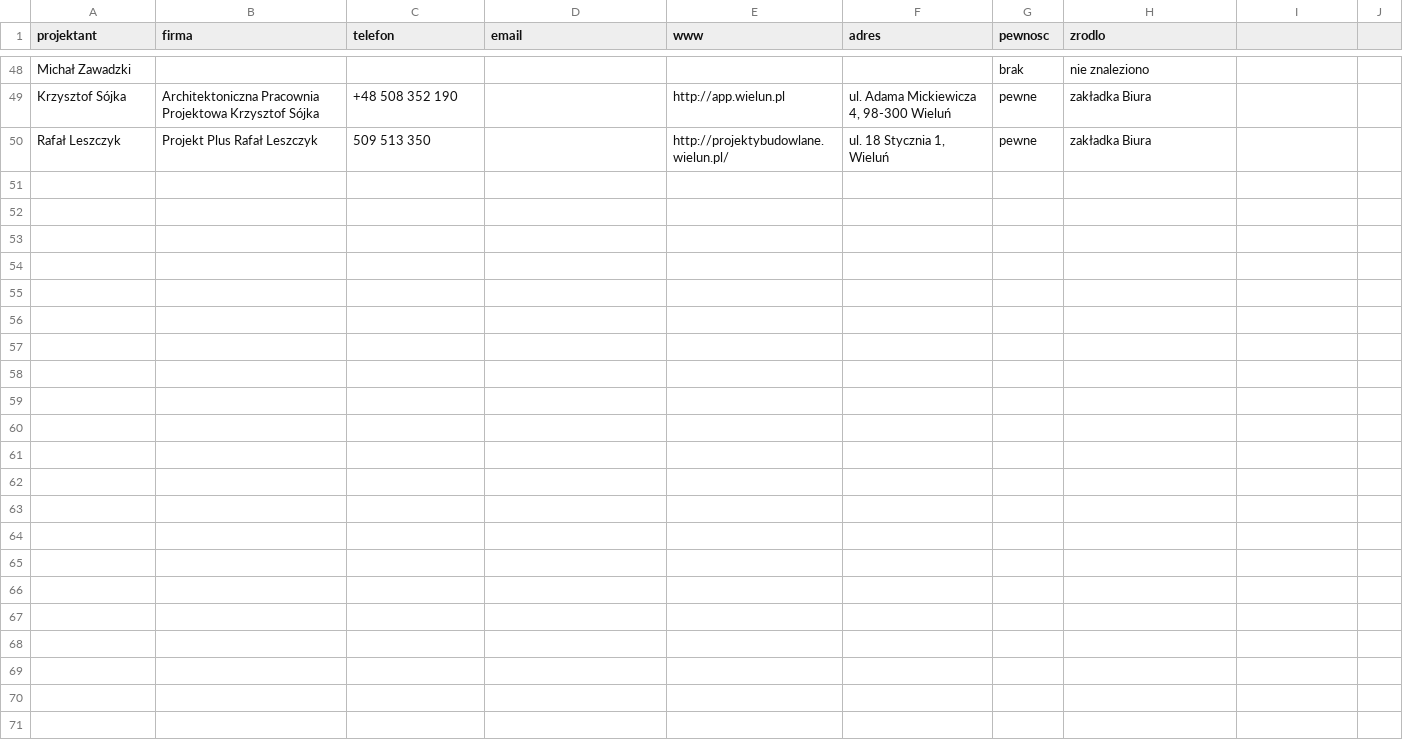
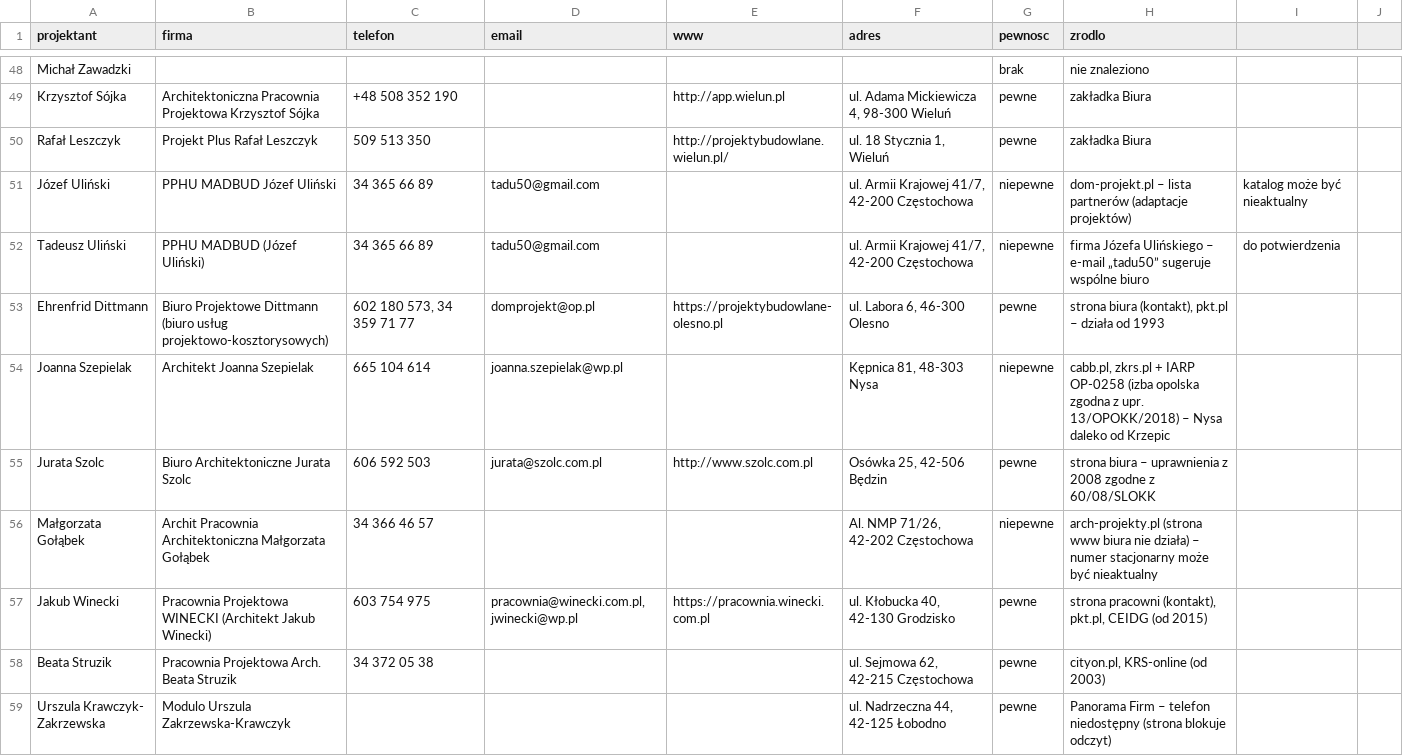
Before and after one commit to cgrzegorz/architekci, a CSV file: data/kontakty.csv, drawn as a sheet; only a part is shown, gaps mark what is left out; the diff covers the shown part only.

```diff
--- a/data/kontakty.csv
+++ b/data/kontakty.csv
@@ -50 +50,10 @@ Krzysztof Sójka;Architektoniczna Pracownia Projektowa Krzysztof Sójka;+48 508
 Rafał Leszczyk;Projekt Plus Rafał Leszczyk;509 513 350;;http://projektybudowlane.wielun.pl/;ul. 18 Stycznia 1, Wieluń;pewne;zakładka Biura
+Józef Uliński;PPHU MADBUD Józef Uliński;34 365 66 89;tadu50@gmail.com;;ul. Armii Krajowej 41/7, 42-200 Częstochowa;niepewne;dom-projekt.pl – lista partnerów (adaptacje projektów); katalog może być nieaktualny
+Tadeusz Uliński;PPHU MADBUD (Józef Uliński);34 365 66 89;tadu50@gmail.com;;ul. Armii Krajowej 41/7, 42-200 Częstochowa;niepewne;firma Józefa Ulińskiego – e-mail „tadu50” sugeruje wspólne biuro; do potwierdzenia
+Ehrenfrid Dittmann;Biuro Projektowe Dittmann (biuro usług projektowo-kosztorysowych);602 180 573, 34 359 71 77;domprojekt@op.pl;https://projektybudowlane-olesno.pl;ul. Labora 6, 46-300 Olesno;pewne;strona biura (kontakt), pkt.pl – działa od 1993
+Joanna Szepielak;Architekt Joanna Szepielak;665 104 614;joanna.szepielak@wp.pl;;Kępnica 81, 48-303 Nysa;niepewne;cabb.pl, zkrs.pl + IARP OP-0258 (izba opolska zgodna z upr. 13/OPOKK/2018) – Nysa daleko od Krzepic
+Jurata Szolc;Biuro Architektoniczne Jurata Szolc;606 592 503;jurata@szolc.com.pl;http://www.szolc.com.pl;Osówka 25, 42-506 Będzin;pewne;strona biura – uprawnienia z 2008 zgodne z 60/08/SLOKK
+Małgorzata Gołąbek;Archit Pracownia Architektoniczna Małgorzata Gołąbek;34 366 46 57;;;Al. NMP 71/26, 42-202 Częstochowa;niepewne;arch-projekty.pl (strona www biura nie działa) – numer stacjonarny może być nieaktualny
+Jakub Winecki;Pracownia Projektowa WINECKI (Architekt Jakub Winecki);603 754 975;pracownia@winecki.com.pl, jwinecki@wp.pl;https://pracownia.winecki.com.pl;ul. Kłobucka 40, 42-130 Grodzisko;pewne;strona pracowni (kontakt), pkt.pl, CEIDG (od 2015)
+Beata Struzik;Pracownia Projektowa Arch. Beata Struzik;34 372 05 38;;;ul. Sejmowa 62, 42-215 Częstochowa;pewne;cityon.pl, KRS-online (od 2003)
+Urszula Krawczyk- Zakrzewska;Modulo Urszula Zakrzewska-Krawczyk;;;;ul. Nadrzeczna 44, 42-125 Łobodno;pewne;Panorama Firm – telefon niedostępny (strona blokuje odczyt)
```
Also changed, not shown: 9 added rows elsewhere in this file, 5 other files.
